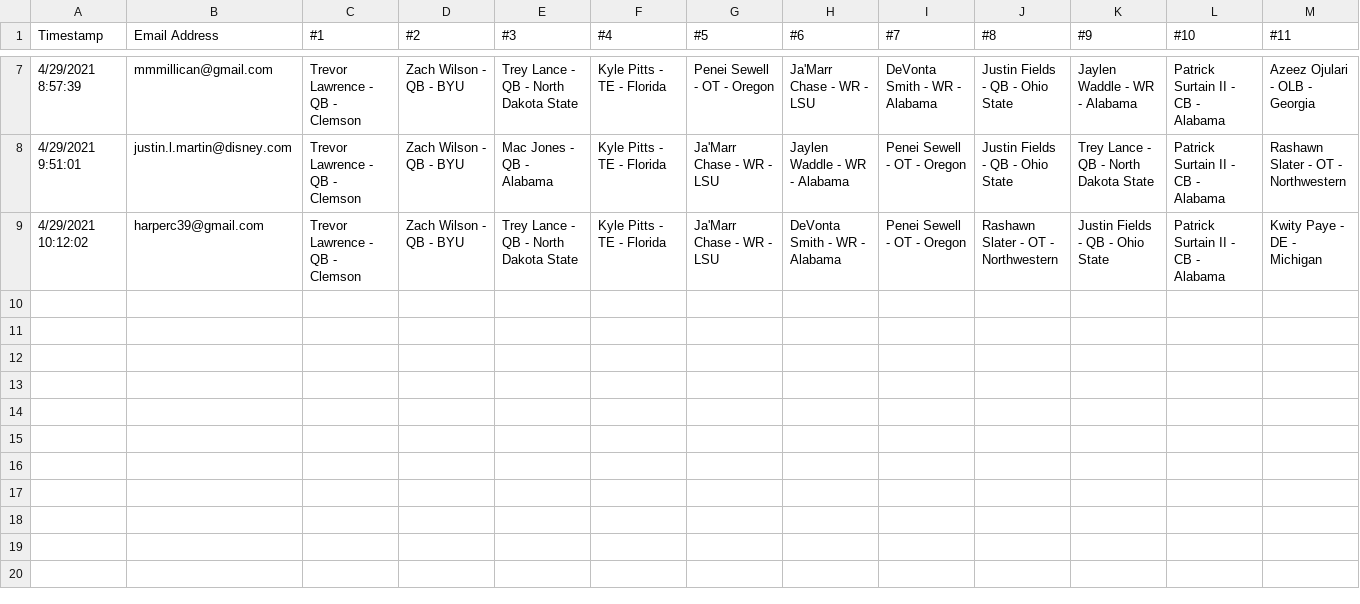
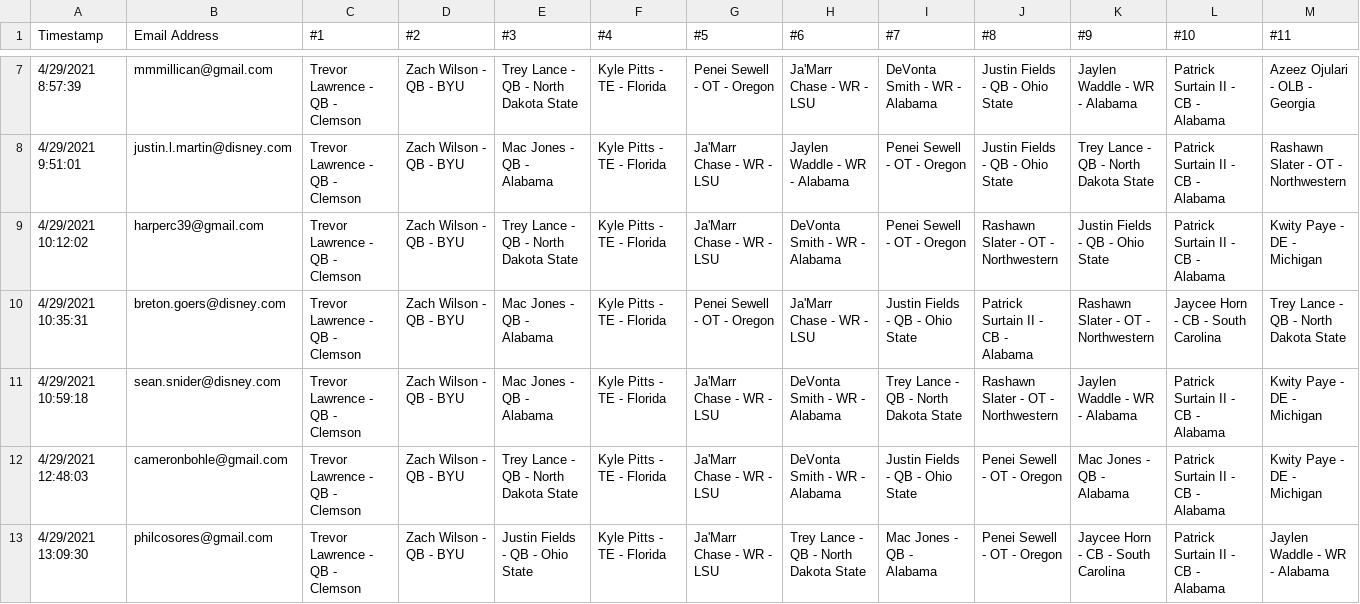
Before and after one commit to SeanPlusPlus/nfl-fantasy-draft, a CSV file: api/data.csv, drawn as a sheet; only a part is shown, gaps mark what is left out; rows hold the shown columns only; the diff names each change by its address in the sheet, - before the commit and + after, or states it on an @@ line.

Commit message:
update csv

```diff
--- a/api/data.csv
+++ b/api/data.csv
+row 10: 4/29/2021 10:35:31 | breton.goers@disney.com | Trevor Lawrence - QB - Clemson | Zach Wilson - QB - BYU | Mac Jones - QB - Alabama | Kyle Pitts - TE - Florida | Penei Sewell - OT - Oregon | Ja'Marr Chase - WR - LSU | Justin Fields - QB - Ohio State | Patrick Surtain II - CB - Alabama | Rashawn Slater - OT - Northwestern | Jaycee Horn - CB - South Carolina | Trey Lance - QB - North Dakota State
+row 11: 4/29/2021 10:59:18 | sean.snider@disney.com | Trevor Lawrence - QB - Clemson | Zach Wilson - QB - BYU | Mac Jones - QB - Alabama | Kyle Pitts - TE - Florida | Ja'Marr Chase - WR - LSU | DeVonta Smith - WR - Alabama | Trey Lance - QB - North Dakota State | Rashawn Slater - OT - Northwestern | Jaylen Waddle - WR - Alabama | Patrick Surtain II - CB - Alabama | Kwity Paye - DE - Michigan
+row 12: 4/29/2021 12:48:03 | cameronbohle@gmail.com | Trevor Lawrence - QB - Clemson | Zach Wilson - QB - BYU | Trey Lance - QB - North Dakota State | Kyle Pitts - TE - Florida | Ja'Marr Chase - WR - LSU | DeVonta Smith - WR - Alabama | Justin Fields - QB - Ohio State | Penei Sewell - OT - Oregon | Mac Jones - QB - Alabama | Patrick Surtain II - CB - Alabama | Kwity Paye - DE - Michigan
+row 13: 4/29/2021 13:09:30 | philcosores@gmail.com | Trevor Lawrence - QB - Clemson | Zach Wilson - QB - BYU | Justin Fields - QB - Ohio State | Kyle Pitts - TE - Florida | Ja'Marr Chase - WR - LSU | Trey Lance - QB - North Dakota State | Mac Jones - QB - Alabama | Penei Sewell - OT - Oregon | Jaycee Horn - CB - South Carolina | Patrick Surtain II - CB - Alabama | Jaylen Waddle - WR - Alabama
```
